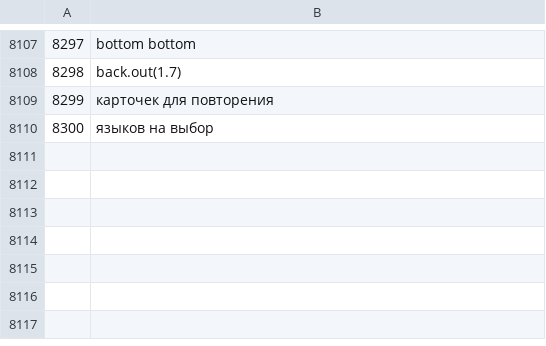
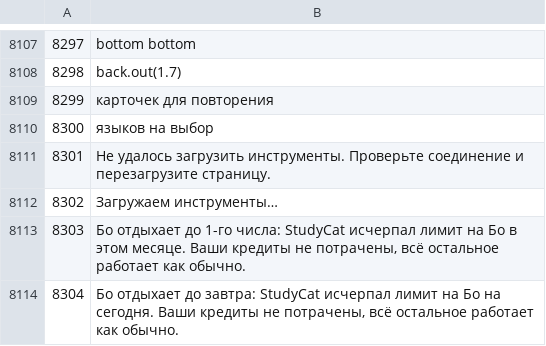
Before and after one commit to NickNonikashvili/lead-radar-deploy, a TSV file: calc1/i18n/ru.tsv, drawn as a sheet; only a part is shown, gaps mark what is left out; the diff names each change by its address in the sheet, - before the commit and + after, or states it on an @@ line.

```diff
--- a/calc1/i18n/ru.tsv
+++ b/calc1/i18n/ru.tsv
+row 8111: 8301 | Не удалось загрузить инструменты. Проверьте соединение и перезагрузите страницу.
+row 8112: 8302 | Загружаем инструменты…
+row 8113: 8303 | Бо отдыхает до 1-го числа: StudyCat исчерпал лимит на Бо в этом месяце. Ваши кредиты не потрачены, всё остальное работает как обычно.
+row 8114: 8304 | Бо отдыхает до завтра: StudyCat исчерпал лимит на Бо на сегодня. Ваши кредиты не потрачены, всё остальное работает как обычно.
```
Also changed, not shown: calc1/i18n/de.tsv, calc1/i18n/es.tsv, 10 other files.
